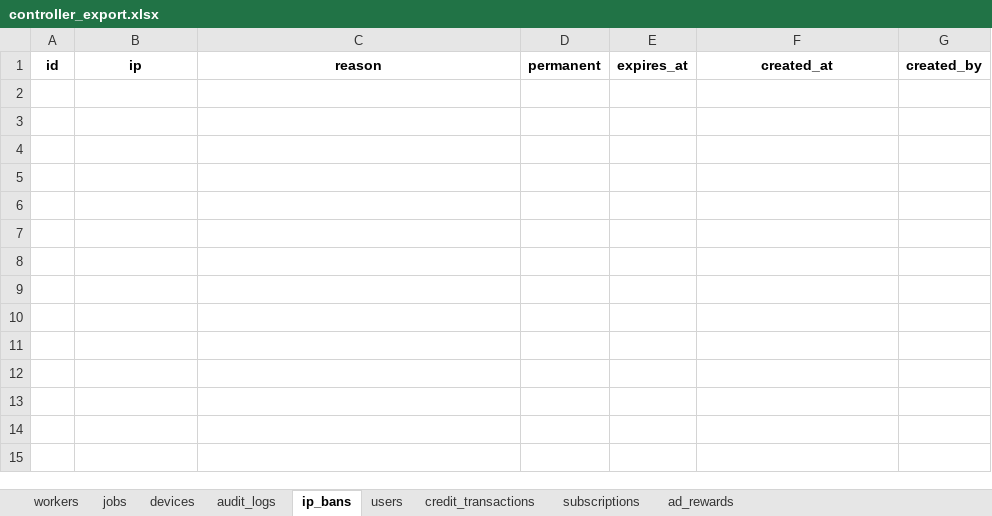
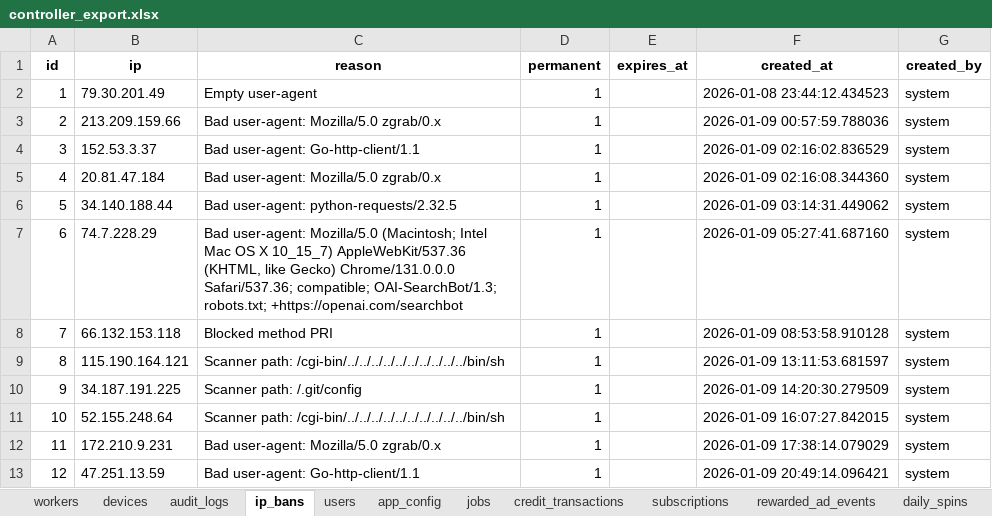
Before and after one commit to pavan098765/image_video_gen_edit_backend, an Excel workbook: backend/server_controller/src/controller_export.xlsx, sheet ip_bans, drawn as a sheet; values as stored, in another font and other column widths than the file's, no borders; the diff names each change by its address in the sheet, - before the commit and + after, or states it on an @@ line.

```diff
--- a/backend/server_controller/src/controller_export.xlsx (sheet ip_bans)
+++ b/backend/server_controller/src/controller_export.xlsx (sheet ip_bans)
-sheet tab: ad_rewards
+sheet tab: app_config
+sheet tab: rewarded_ad_events
+sheet tab: daily_spins
@@ sheet tab order changed: workers | devices | audit_logs | ip_bans | users | app_config | jobs | credit_transactions | subscriptions | rewarded_ad_events | daily_spins @@
+row 2: 1 | 79.30.201.49 | Empty user-agent | 1 |  | 2026-01-08 23:44:12.434523 | system
+row 3: 2 | 213.209.159.66 | Bad user-agent: Mozilla/5.0 zgrab/0.x | 1 |  | 2026-01-09 00:57:59.788036 | system
+row 4: 3 | 152.53.3.37 | Bad user-agent: Go-http-client/1.1 | 1 |  | 2026-01-09 02:16:02.836529 | system
+row 5: 4 | 20.81.47.184 | Bad user-agent: Mozilla/5.0 zgrab/0.x | 1 |  | 2026-01-09 02:16:08.344360 | system
+row 6: 5 | 34.140.188.44 | Bad user-agent: python-requests/2.32.5 | 1 |  | 2026-01-09 03:14:31.449062 | system
+row 7: 6 | 74.7.228.29 | Bad user-agent: Mozilla/5.0 (Macintosh; Intel Mac OS X 10_15_7) AppleWebKit/537.36 (KHTML, like Gecko) Chrome/131.0.0.0 Safari/537.36; compatible; OAI-SearchBot/1.3; robots.txt; +https://openai.com/searchbot | 1 |  | 2026-01-09 05:27:41.687160 | system
+row 8: 7 | 66.132.153.118 | Blocked method PRI | 1 |  | 2026-01-09 08:53:58.910128 | system
+row 9: 8 | 115.190.164.121 | Scanner path: /cgi-bin/../../../../../../../../../../bin/sh | 1 |  | 2026-01-09 13:11:53.681597 | system
+row 10: 9 | 34.187.191.225 | Scanner path: /.git/config | 1 |  | 2026-01-09 14:20:30.279509 | system
+row 11: 10 | 52.155.248.64 | Scanner path: /cgi-bin/../../../../../../../../../../bin/sh | 1 |  | 2026-01-09 16:07:27.842015 | system
+row 12: 11 | 172.210.9.231 | Bad user-agent: Mozilla/5.0 zgrab/0.x | 1 |  | 2026-01-09 17:38:14.079029 | system
+row 13: 12 | 47.251.13.59 | Bad user-agent: Go-http-client/1.1 | 1 |  | 2026-01-09 20:49:14.096421 | system
```
Also changed, not shown: sheet audit_logs, sheet jobs, sheet credit_transactions, sheet workers, sheet users, 9 other files.
